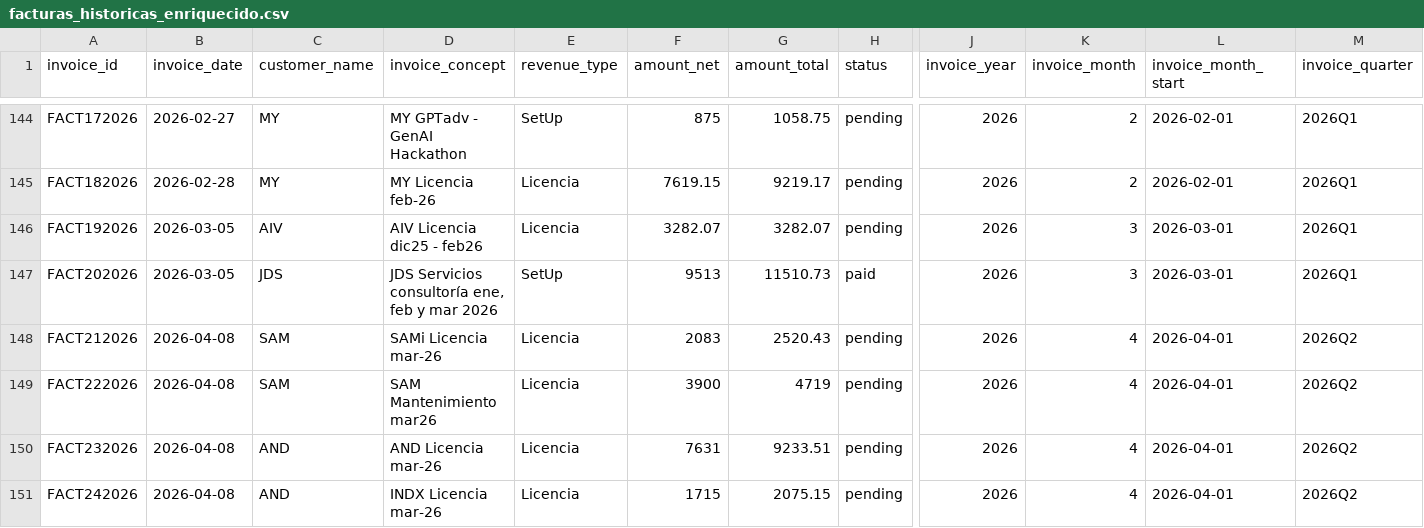
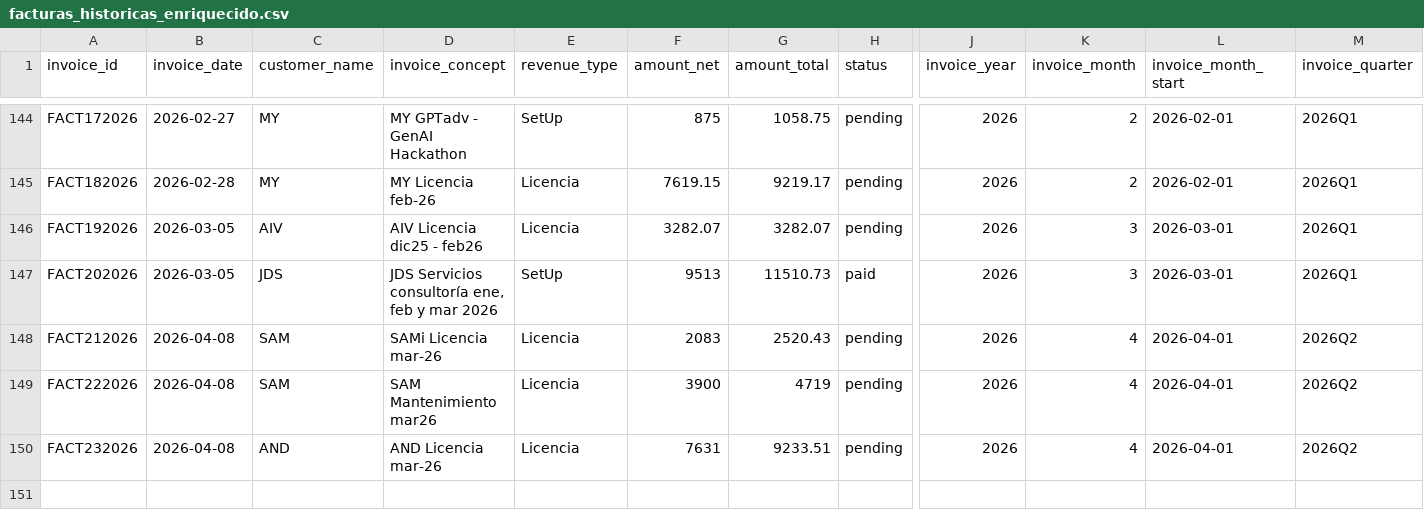
Before and after one commit to ifm1912/dashboard-financiero, a CSV file: public/data/facturas_historicas_enriquecido.csv, drawn as a sheet; only a part is shown, gaps mark what is left out; rows hold the shown columns only; the diff names each change by its address in the sheet, - before the commit and + after, or states it on an @@ line.

Commit message:
Auto-sync facturas: eliminar FACT242026

```diff
--- a/public/data/facturas_historicas_enriquecido.csv
+++ b/public/data/facturas_historicas_enriquecido.csv
-row 151: FACT242026 | 2026-04-08 | AND | INDX Licencia mar-26 | Licencia | 1715 | 2075.15 | pending | 2026 | 4 | 2026-04-01 | 2026Q2
```
